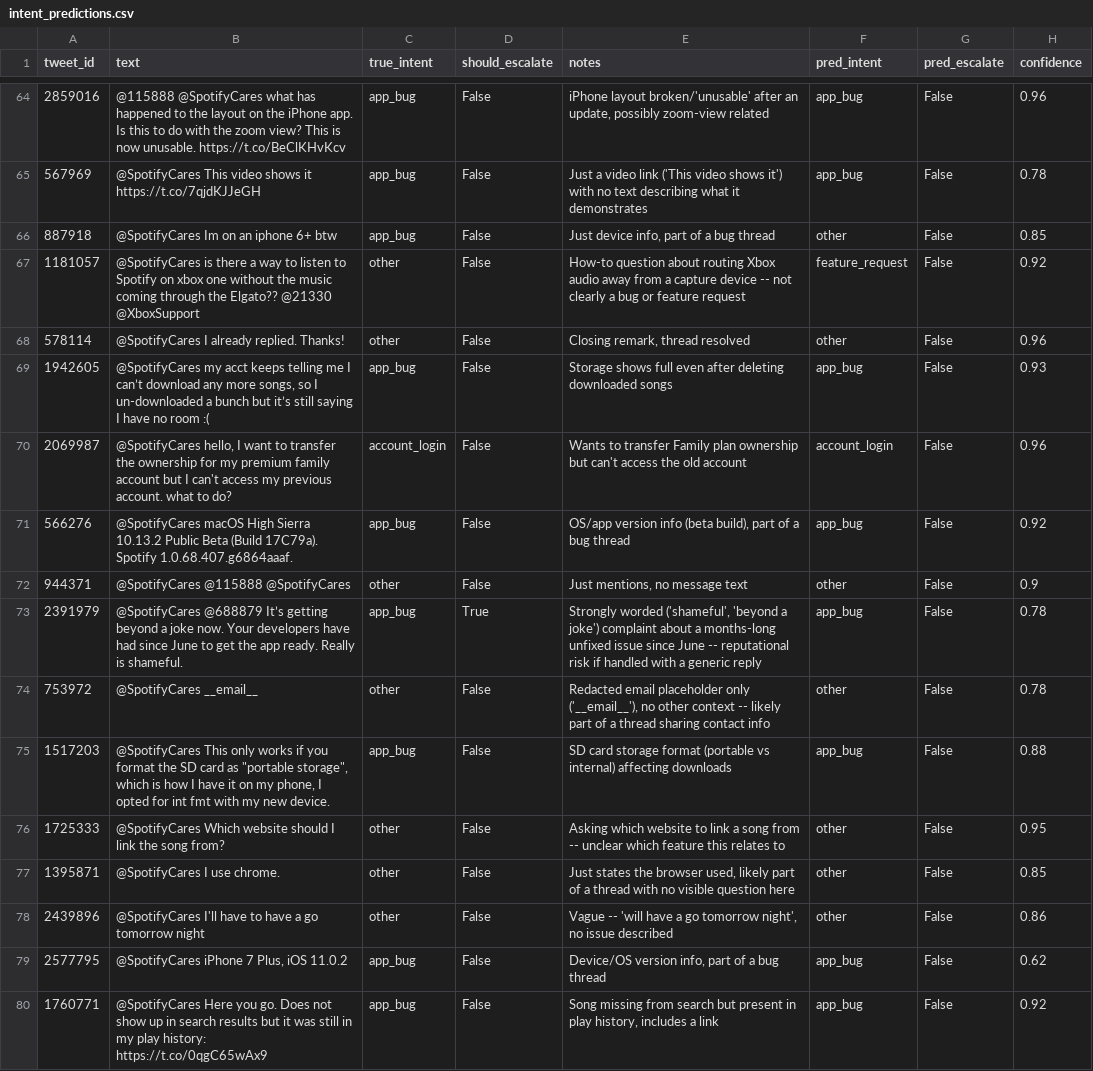
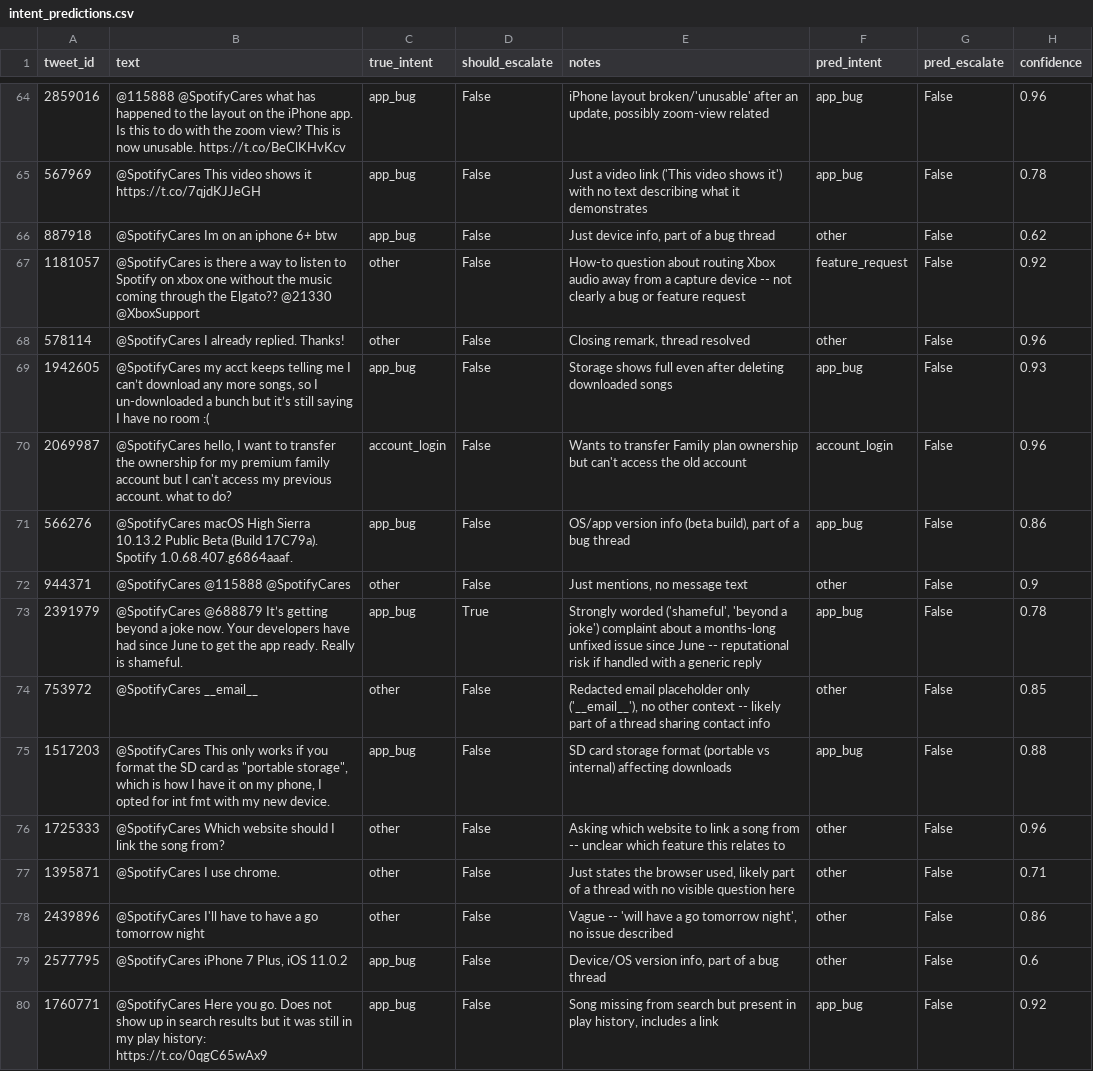
Before and after one commit to ShivamSharko/backstage-spotify-support-agent, a CSV file: eval/intent_predictions.csv, drawn as a sheet; only a part is shown, gaps mark what is left out; the diff covers the shown part only; the diff names each change by its address in the sheet, - before the commit and + after, or states it on an @@ line.

```diff
--- a/eval/intent_predictions.csv
+++ b/eval/intent_predictions.csv
-H66 (confidence): 0.85
+H66 (confidence): 0.62
-H71 (confidence): 0.92
+H71 (confidence): 0.86
-H74 (confidence): 0.78
+H74 (confidence): 0.85
-H76 (confidence): 0.95
+H76 (confidence): 0.96
-H77 (confidence): 0.85
+H77 (confidence): 0.71
-F79 (pred_intent): app_bug
+F79 (pred_intent): other
-H79 (confidence): 0.62
+H79 (confidence): 0.6
```
Also changed, not shown: 41 edited cells elsewhere in this file, eval/risk_engine_results.csv, 3 other files.
